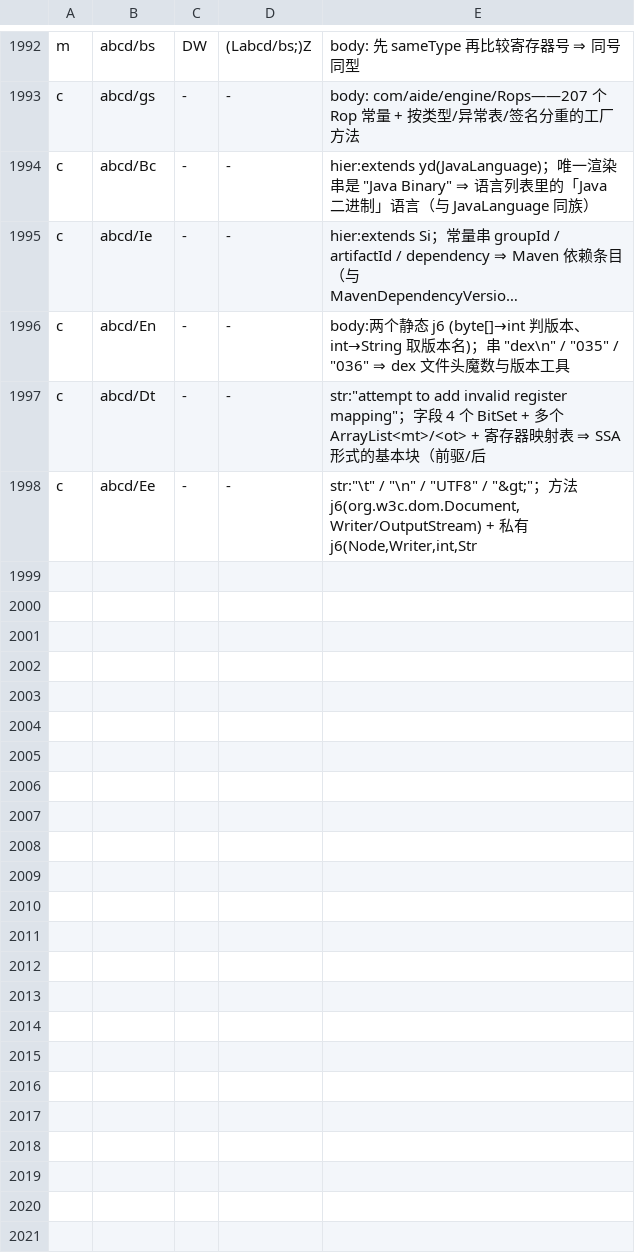
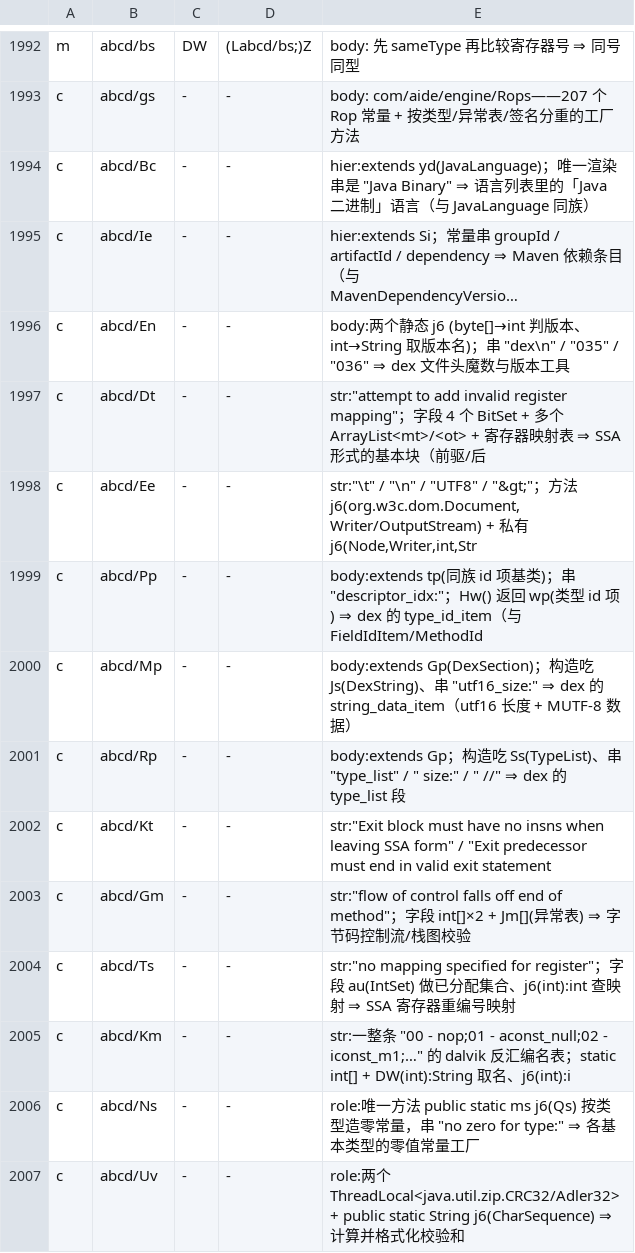
Before and after one commit to f401/MyAIDEProEnchanted, a TSV file: jobs/engine/comments.tsv, drawn as a sheet; only a part is shown, gaps mark what is left out; long unchanged cells end in …; the diff names each change by its address in the sheet, - before the commit and + after, or states it on an @@ line.

```diff
--- a/jobs/engine/comments.tsv
+++ b/jobs/engine/comments.tsv
+row 1999: c | abcd/Pp | - | - | body:extends tp(同族 id 项基类)；串 "descriptor_idx:"；Hw() 返回 wp(类型 id 项) ⇒ dex 的 type_id_item（与 FieldIdItem/MethodId
+row 2000: c | abcd/Mp | - | - | body:extends Gp(DexSection)；构造吃 Js(DexString)、串 "utf16_size:" ⇒ dex 的 string_data_item（utf16 长度 + MUTF-8 数据）
+row 2001: c | abcd/Rp | - | - | body:extends Gp；构造吃 Ss(TypeList)、串 "type_list" / " size:" / " //" ⇒ dex 的 type_list 段
+row 2002: c | abcd/Kt | - | - | str:"Exit block must have no insns when leaving SSA form" / "Exit predecessor must end in valid exit statement
+row 2003: c | abcd/Gm | - | - | str:"flow of control falls off end of method"；字段 int[]×2 + Jm[](异常表) ⇒ 字节码控制流/栈图校验
+row 2004: c | abcd/Ts | - | - | str:"no mapping specified for register"；字段 au(IntSet) 做已分配集合、j6(int):int 查映射 ⇒ SSA 寄存器重编号映射
+row 2005: c | abcd/Km | - | - | str:一整条 "00 - nop;01 - aconst_null;02 - iconst_m1;…" 的 dalvik 反汇编名表；static int[] + DW(int):String 取名、j6(int):i
+row 2006: c | abcd/Ns | - | - | role:唯一方法 public static ms j6(Qs) 按类型造零常量，串 "no zero for type:" ⇒ 各基本类型的零值常量工厂
+row 2007: c | abcd/Uv | - | - | role:两个 ThreadLocal<java.util.zip.CRC32/Adler32> + public static String j6(CharSequence) ⇒ 计算并格式化校验和
```
Also changed, not shown: jobs/engine/class_map.tsv, 3 other files.
